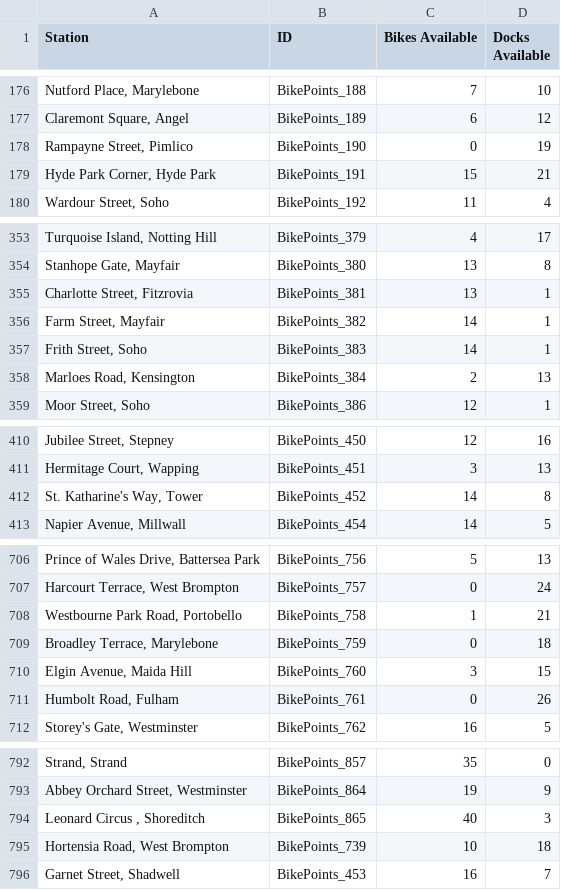
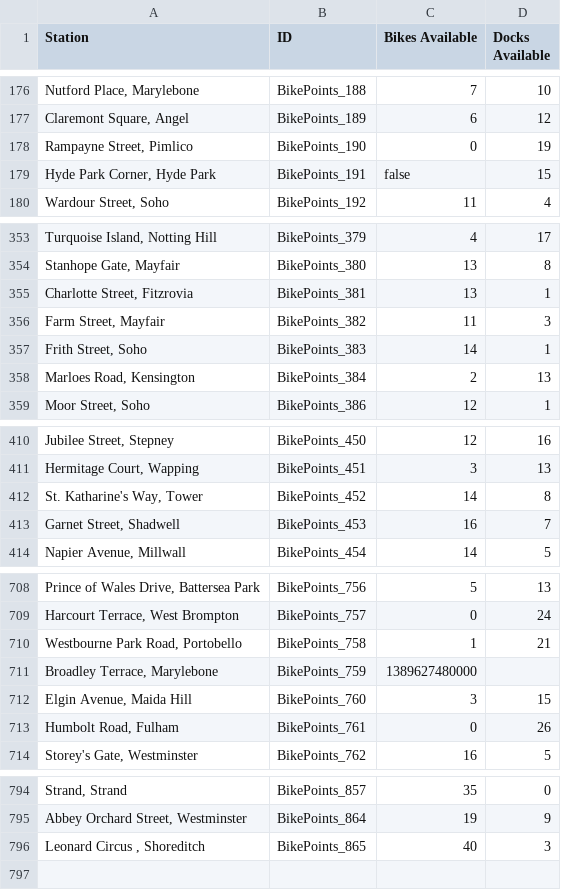
Before and after one commit to Vanisfor/Git-Process, a CSV file: bikepoints_data.csv, drawn as a sheet; only a part is shown, gaps mark what is left out; addresses are those after the commit; the diff names each change by its address in the sheet, - before the commit and + after, or states it on an @@ line.

```diff
--- a/bikepoints_data.csv
+++ b/bikepoints_data.csv
-C179 (Bikes Available): 15
+C179 (Bikes Available): false
-D179 (Docks Available): 21
+D179 (Docks Available): 15
-C356 (Bikes Available): 14
+C356 (Bikes Available): 11
-D356 (Docks Available): 1
+D356 (Docks Available): 3
@@ row 796 moved to row 413: Garnet Street, Shadwell @@
-C711 (Bikes Available): 0
+C711 (Bikes Available): 1389627480000
-D711 (Docks Available): 18
+D711 (Docks Available): (empty)
@@ row 795 moved to row 691: Hortensia Road, West Brompton @@
```
Also changed, not shown: 1 other file.
